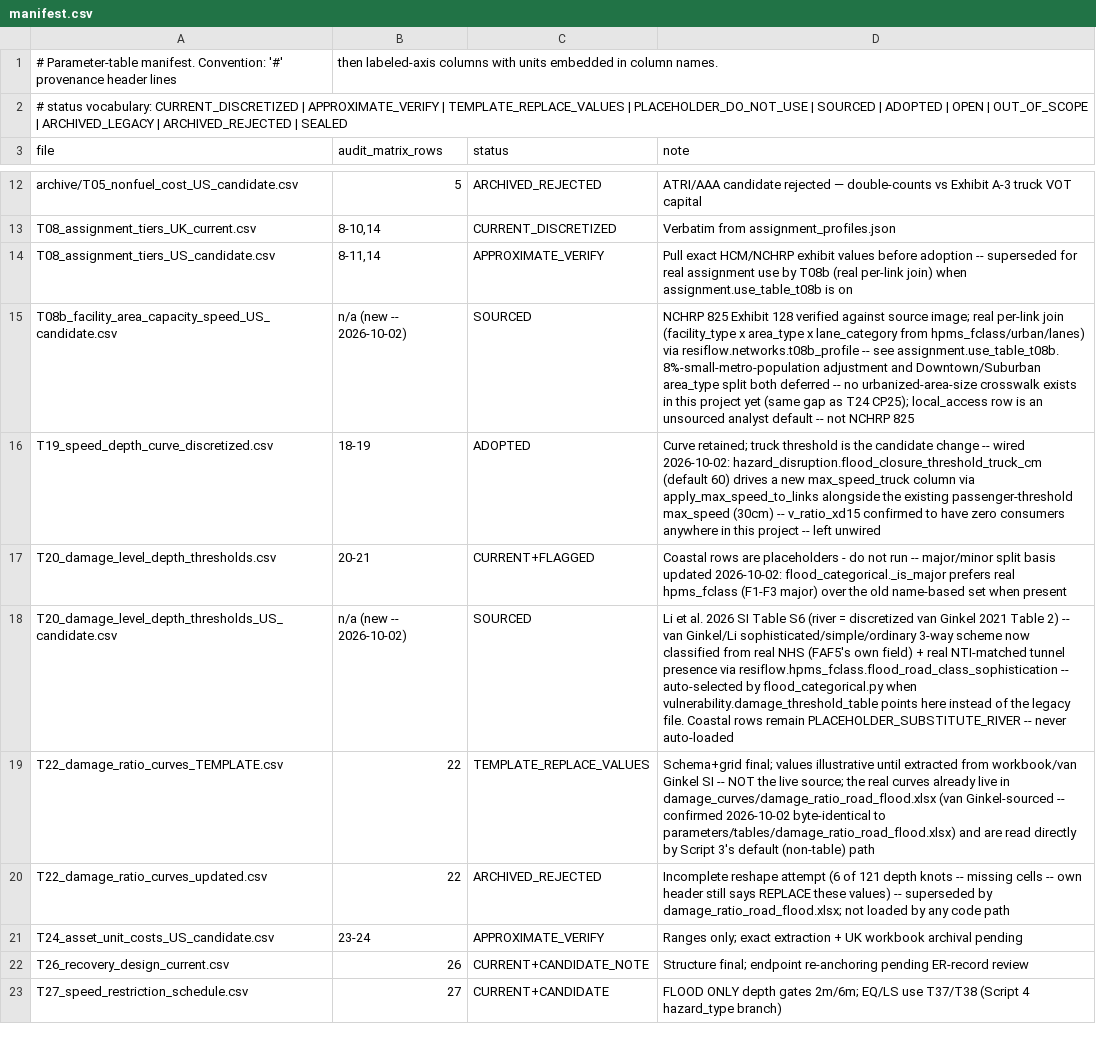
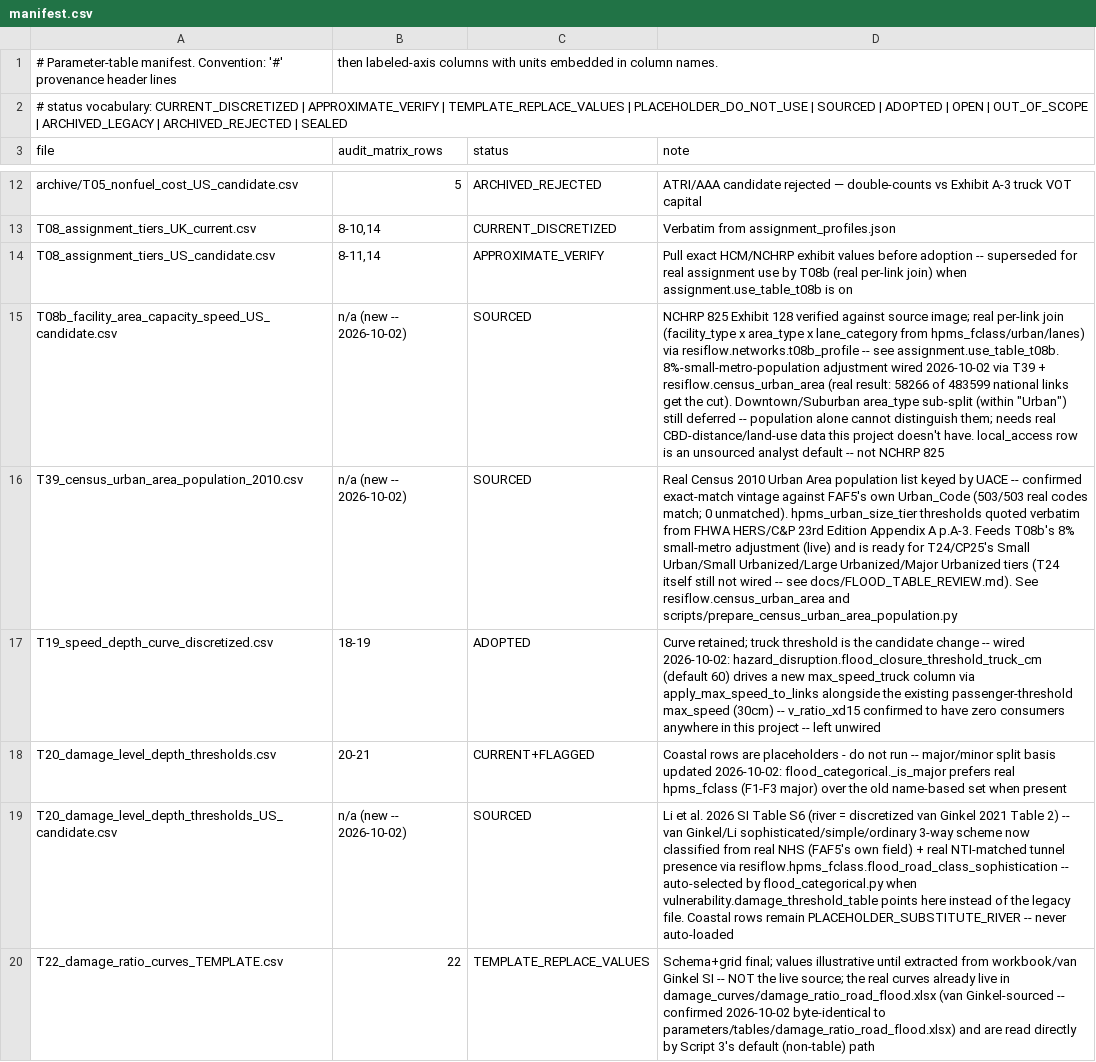
Before and after one commit to AliMurtaza53/ResiFlow, a CSV file: parameters/tables/manifest.csv, drawn as a sheet; only a part is shown, gaps mark what is left out; the shorter side is filled out with more unchanged rows; the diff names each change by its address in the sheet, - before the commit and + after, or states it on an @@ line.

```diff
--- a/parameters/tables/manifest.csv
+++ b/parameters/tables/manifest.csv
-D15 (note): …8%-small-metro-population adjustment and Downtown/Suburban area_type split both deferred -- no urbanized-area-size crosswalk exists in this project yet (same gap as T24 CP25); local_access row…
+D15 (note): …8%-small-metro-population adjustment wired 2026-10-02 via T39 + resiflow.census_urban_area (real result: 58266 of 483599 national links get the cut). Downtown/Suburban area_type sub-split (within "Urban") still deferred -- population alone cannot distinguish them; needs real CBD-distance/land-use data this project doesn't have. local_access row…
+row 16: T39_census_urban_area_population_2010.csv | n/a (new -- 2026-10-02) | SOURCED | Real Census 2010 Urban Area population list keyed by UACE -- confirmed exact-match vintage against FAF5's own Urban_Code (503/503 real codes match; 0 unmatched). hpms_urban_size_tier thresholds quoted verbatim from FHWA HERS/C&P 23rd Edition Appendix A p.A-3. Feeds T08b's 8% small-metro adjustment (live) and is ready for T24/CP25's Small Urban/Small Urbanized/Large Urbanized/Major Urbanized tiers (T24 itself still not wired -- see docs/FLOOD_TABLE_REVIEW.md). See resiflow.census_urban_area and scripts/prepare_census_urban_area_population.py
```
Also changed, not shown: parameters/tables/T08b_facility_area_capacity_speed_US_candidate.csv, 9 other files.
